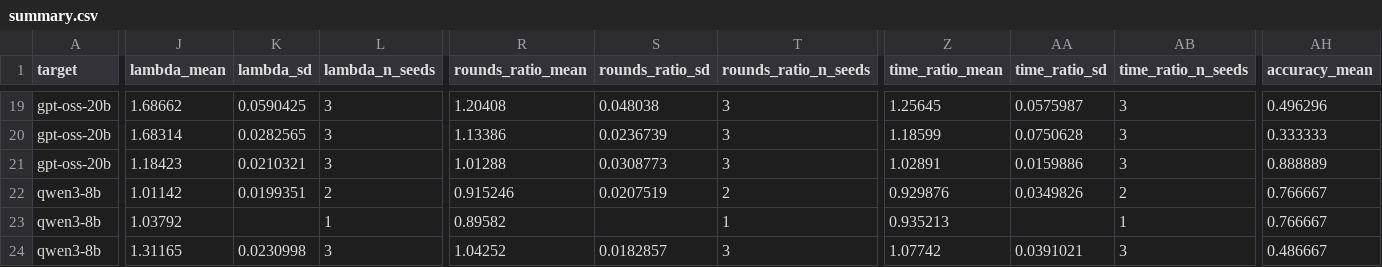
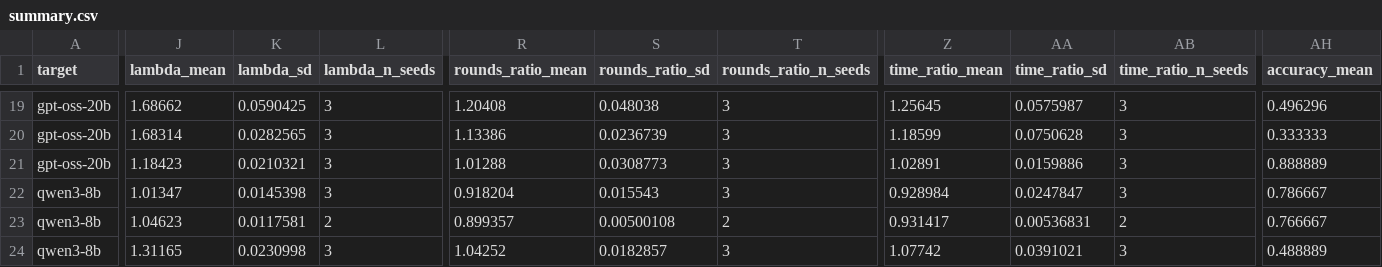
Before and after one commit to billxby/lossy-token-eff, a CSV file: campaign/addendum/seeds/summary.csv, drawn as a sheet; only a part is shown, gaps mark what is left out; the diff covers the shown part only; the diff names each change by its address in the sheet, - before the commit and + after, or states it on an @@ line.

```diff
--- a/campaign/addendum/seeds/summary.csv
+++ b/campaign/addendum/seeds/summary.csv
-J22 (lambda_mean): 1.01142
+J22 (lambda_mean): 1.01347
-K22 (lambda_sd): 0.0199351
+K22 (lambda_sd): 0.0145398
-L22 (lambda_n_seeds): 2
+L22 (lambda_n_seeds): 3
-R22 (rounds_ratio_mean): 0.915246
+R22 (rounds_ratio_mean): 0.918204
-S22 (rounds_ratio_sd): 0.0207519
+S22 (rounds_ratio_sd): 0.015543
-T22 (rounds_ratio_n_seeds): 2
+T22 (rounds_ratio_n_seeds): 3
-Z22 (time_ratio_mean): 0.929876
+Z22 (time_ratio_mean): 0.928984
-AA22 (time_ratio_sd): 0.0349826
+AA22 (time_ratio_sd): 0.0247847
-AB22 (time_ratio_n_seeds): 2
+AB22 (time_ratio_n_seeds): 3
-AH22 (accuracy_mean): 0.766667
+AH22 (accuracy_mean): 0.786667
-J23 (lambda_mean): 1.03792
+J23 (lambda_mean): 1.04623
-K23 (lambda_sd): (empty)
+K23 (lambda_sd): 0.0117581
-L23 (lambda_n_seeds): 1
+L23 (lambda_n_seeds): 2
-R23 (rounds_ratio_mean): 0.89582
+R23 (rounds_ratio_mean): 0.899357
-S23 (rounds_ratio_sd): (empty)
+S23 (rounds_ratio_sd): 0.00500108
-T23 (rounds_ratio_n_seeds): 1
+T23 (rounds_ratio_n_seeds): 2
-Z23 (time_ratio_mean): 0.935213
+Z23 (time_ratio_mean): 0.931417
-AA23 (time_ratio_sd): (empty)
+AA23 (time_ratio_sd): 0.00536831
-AB23 (time_ratio_n_seeds): 1
+AB23 (time_ratio_n_seeds): 2
-AH24 (accuracy_mean): 0.486667
+AH24 (accuracy_mean): 0.488889
```
Also changed, not shown: 24 edited cells elsewhere in this file, 5 other files.
